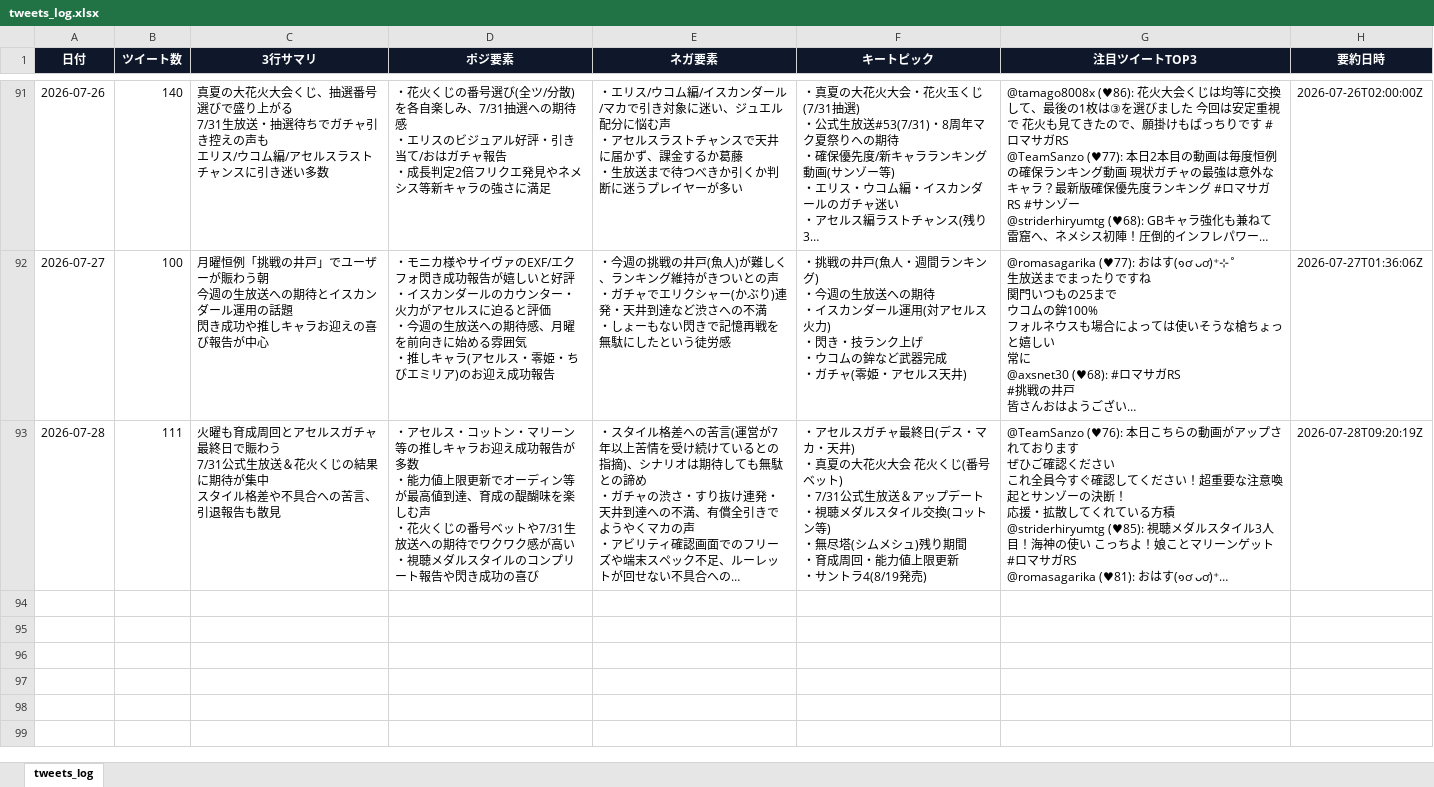
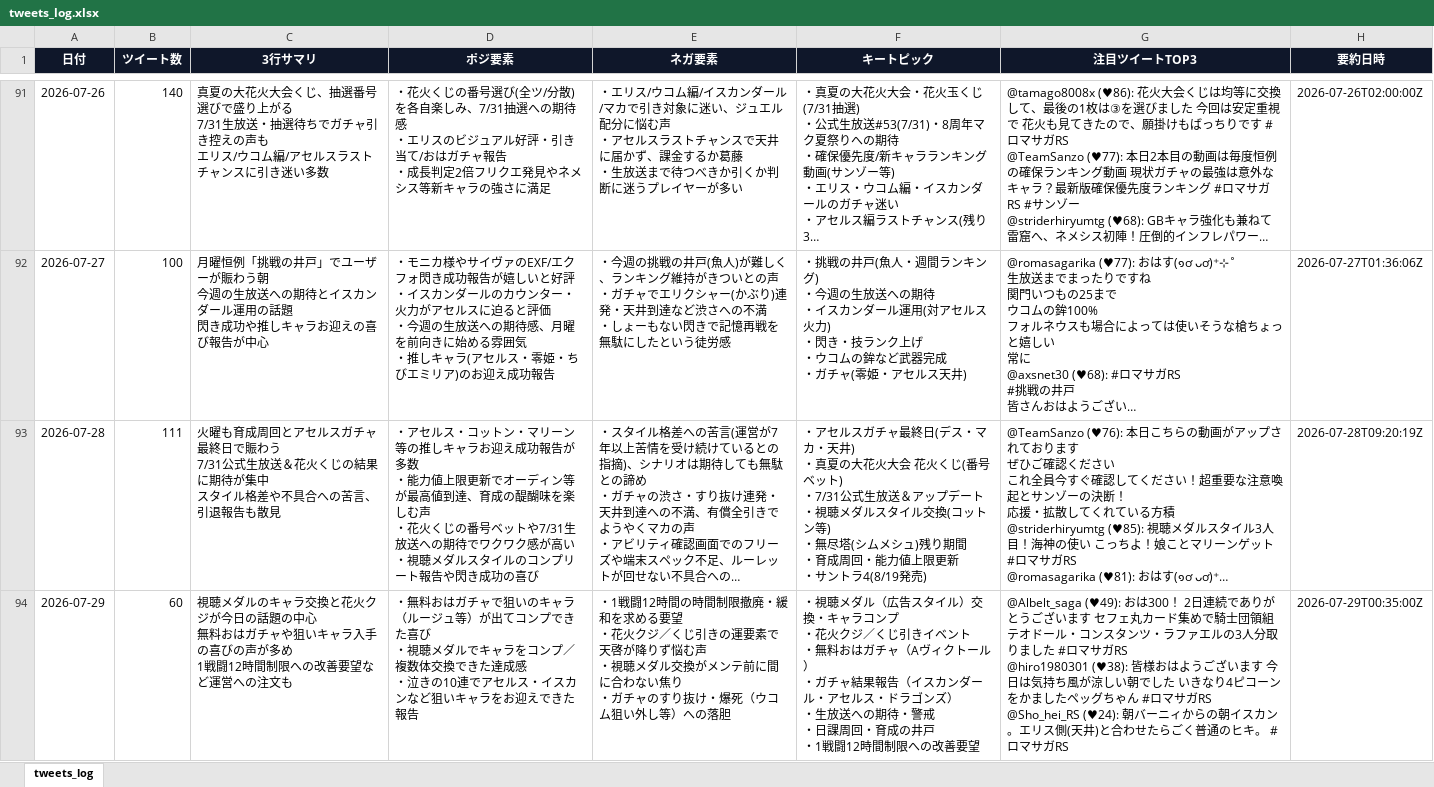
Before and after one commit to norimichitakesue2/youtube-summary, an Excel workbook: tweets_log.xlsx, sheet tweets_log, drawn as a sheet; only a part is shown, gaps mark what is left out; long unchanged cells end in …; values as stored, in another font and other column widths than the file's, no borders; ↵ is a line break in a cell; the diff names each change by its address in the sheet, - before the commit and + after, or states it on an @@ line.

```diff
--- a/tweets_log.xlsx (sheet tweets_log)
+++ b/tweets_log.xlsx (sheet tweets_log)
+row 94: 2026-07-29 | 60 | 視聴メダルのキャラ交換と花火クジが今日の話題の中心 ↵ 無料おはガチャや狙いキャラ入手の喜びの声が多め ↵ 1戦闘12時間制限への改善要望など運営への注文も | ・無料おはガチャで狙いのキャラ（ルージュ等）が出てコンプできた喜び ↵ ・視聴メダルでキャラをコンプ／複数体交換できた達成感 ↵ ・泣きの10連でアセルス・イスカンなど狙いキャラをお迎えできた報告 | ・1戦闘12時間の時間制限撤廃・緩和を求める要望 ↵ ・花火クジ／くじ引きの運要素で天啓が降りず悩む声 ↵ ・視聴メダル交換がメンテ前に間に合わない焦り ↵ ・ガチャのすり抜け・爆死（ウコム狙い外し等）への落胆 | ・視聴メダル（広告スタイル）交換・キャラコンプ ↵ ・花火クジ／くじ引きイベント ↵ ・無料おはガチャ（Aヴィクトール） ↵ ・ガチャ結果報告（イスカンダール・アセルス・ドラゴンズ） ↵ ・生放送への期待・警戒 ↵ ・日課周回・育成の井戸 ↵ ・1戦闘12時間制限への改善要望 | @Albelt_saga (♥49): おは300！ 2日連続でありがとうございます セフェ丸カード集めで騎士団領組テオドール・コンスタンツ・ラファエルの3人分取りました #ロマサガRS ↵ @hiro1980301 (♥38): 皆様おはようございます 今日は気持ち風が涼しい朝でした いきなり4ピコーンをかましたペッグちゃん #ロマサガRS ↵ @Sho_hei_RS (♥24): 朝バーニィからの朝イスカン。エリス側(天井)と合わせたらごく普通のヒキ。 #ロマサガRS | 2026-07-29T00:35:00Z
```
Also changed, not shown: video_log.xlsx, 5 other files.
